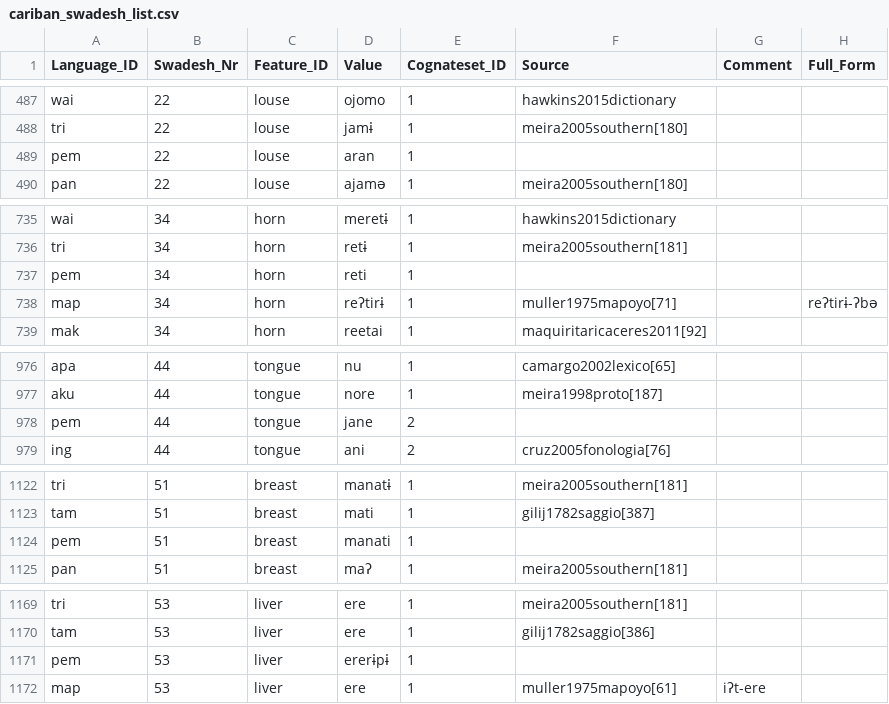
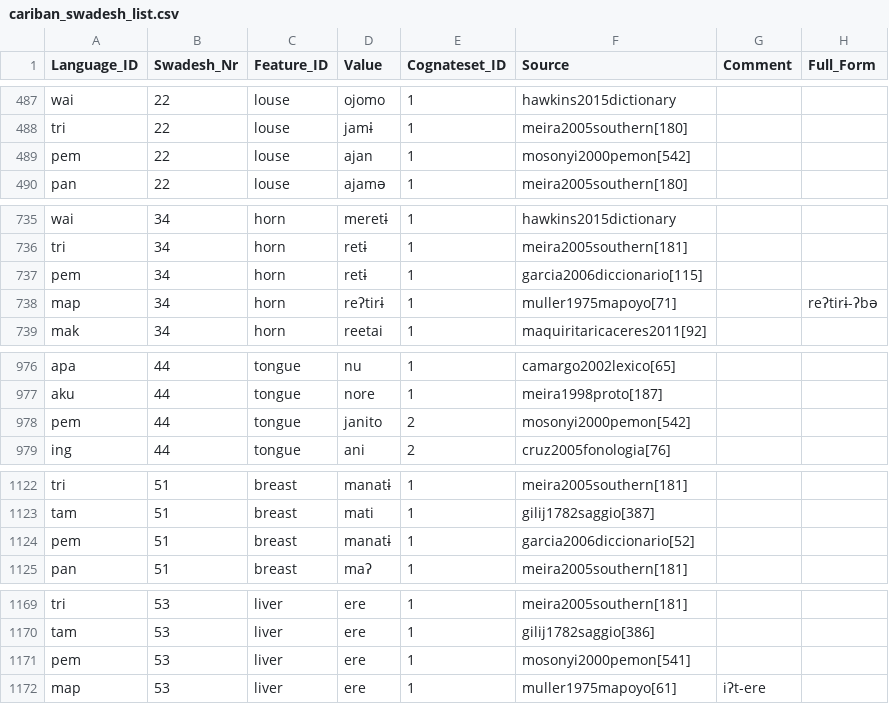
Before and after one commit to cldf-datasets/mattercariban, a CSV file: raw/cariban_swadesh_list.csv, drawn as a sheet; only a part is shown, gaps mark what is left out; the diff covers the shown part only.

Commit message:
updated pemon references, added dictionary

```diff
--- a/raw/cariban_swadesh_list.csv
+++ b/raw/cariban_swadesh_list.csv
@@ -488,3 +488,3 @@
 "tri",22,"louse","jamɨ",1,"meira2005southern[180]",,
-"pem",22,"louse","aran",1,,,
+"pem",22,"louse","ajan",1,"mosonyi2000pemon[542]",,
 "pan",22,"louse","ajamə",1,"meira2005southern[180]",,
@@ -736,3 +736,3 @@
 "tri",34,"horn","retɨ",1,"meira2005southern[181]",,
-"pem",34,"horn","reti",1,,,
+"pem",34,"horn","retɨ",1,"garcia2006diccionario[115]",,
 "map",34,"horn","reʔtirɨ",1,"muller1975mapoyo[71]",,"reʔtirɨ-ʔbə"
@@ -977,3 +977,3 @@
 "aku",44,"tongue","nore",1,"meira1998proto[187]",,
-"pem",44,"tongue","jane",2,,,
+"pem",44,"tongue","janito",2,"mosonyi2000pemon[542]",,
 "ing",44,"tongue","ani",2,"cruz2005fonologia[76]",,
@@ -1123,3 +1123,3 @@
 "tam",51,"breast","mati",1,"gilij1782saggio[387]",,
-"pem",51,"breast","manati",1,,,
+"pem",51,"breast","manatɨ",1,"garcia2006diccionario[52]",,
 "pan",51,"breast","maʔ",1,"meira2005southern[181]",,
@@ -1170,3 +1170,3 @@
 "tam",53,"liver","ere",1,"gilij1782saggio[386]",,
-"pem",53,"liver","ererɨpɨ",1,,,
+"pem",53,"liver","ere",1,"mosonyi2000pemon[541]",,
 "map",53,"liver","ere",1,"muller1975mapoyo[61]","iʔt-ere",
```
Also changed, not shown: 10 edited cells elsewhere in this file, 1 other file.
